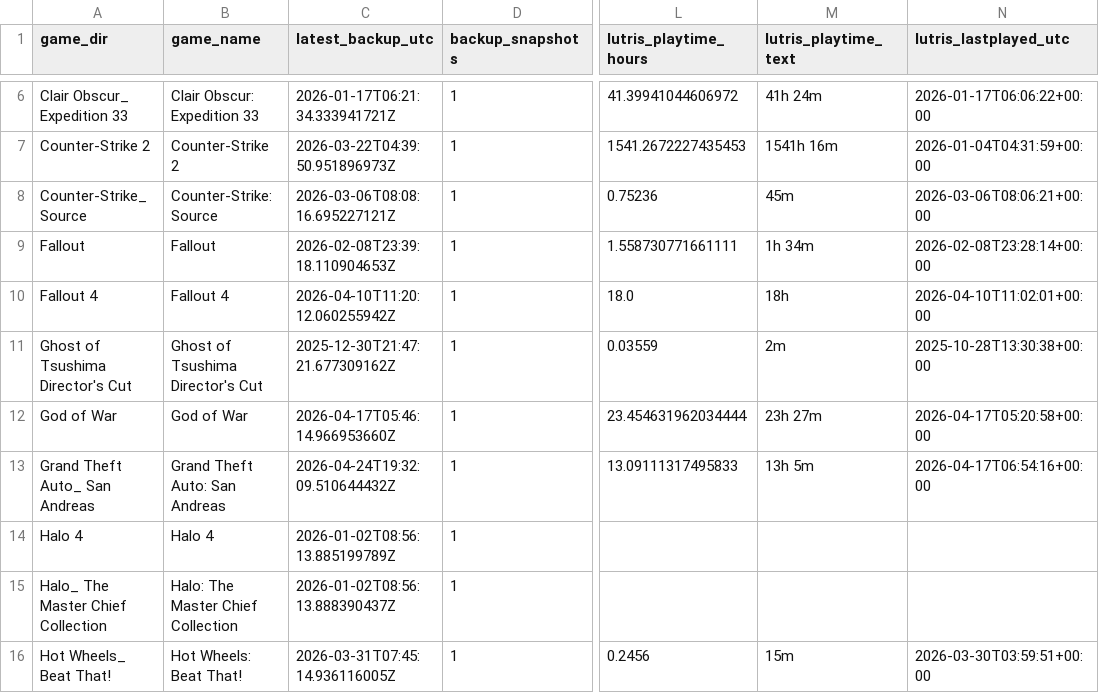
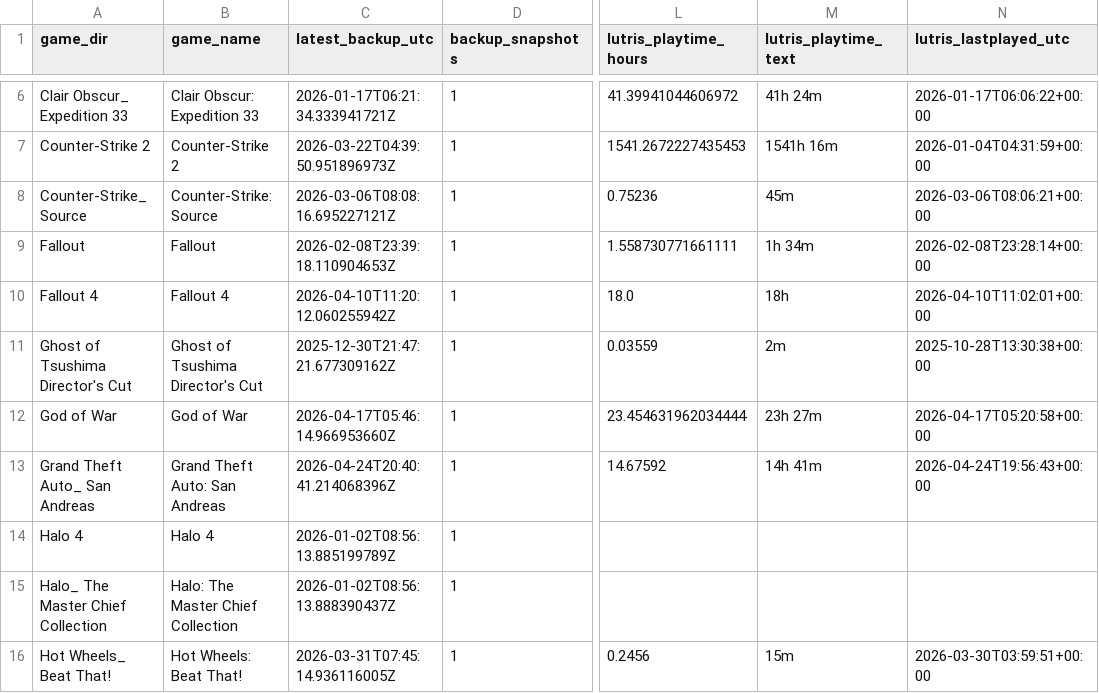
Before and after one commit to X3eRo0/ludusavi-stats-public, a CSV file: ludusavi_game_data.csv, drawn as a sheet; only a part is shown, gaps mark what is left out; the diff names each change by its address in the sheet, - before the commit and + after, or states it on an @@ line.

```diff
--- a/ludusavi_game_data.csv
+++ b/ludusavi_game_data.csv
-C13 (latest_backup_utc): 2026-04-24T19:32:09.510644432Z
+C13 (latest_backup_utc): 2026-04-24T20:40:41.214068396Z
-L13 (lutris_playtime_hours): 13.09111317495833
+L13 (lutris_playtime_hours): 14.67592
-M13 (lutris_playtime_text): 13h 5m
+M13 (lutris_playtime_text): 14h 41m
-N13 (lutris_lastplayed_utc): 2026-04-17T06:54:16+00:00
+N13 (lutris_lastplayed_utc): 2026-04-24T19:56:43+00:00
```
